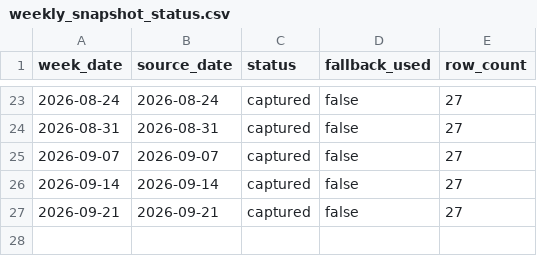
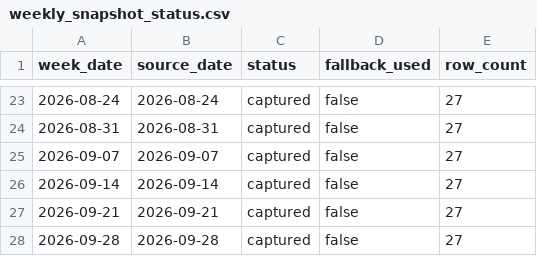
Before and after one commit to VedantAndhale/fl-scrapper, a CSV file: output/weekly_snapshot_status.csv, drawn as a sheet; only a part is shown, gaps mark what is left out.

```diff
--- a/output/weekly_snapshot_status.csv
+++ b/output/weekly_snapshot_status.csv
@@ -27 +27,2 @@ week_date,source_date,status,fallback_used,row_count
 2026-09-21,2026-09-21,captured,false,27
+2026-09-28,2026-09-28,captured,false,27
```
Also changed, not shown: output/weekly_inventory_long.csv, output/weekly_inventory_wide.csv, 2 other files.
